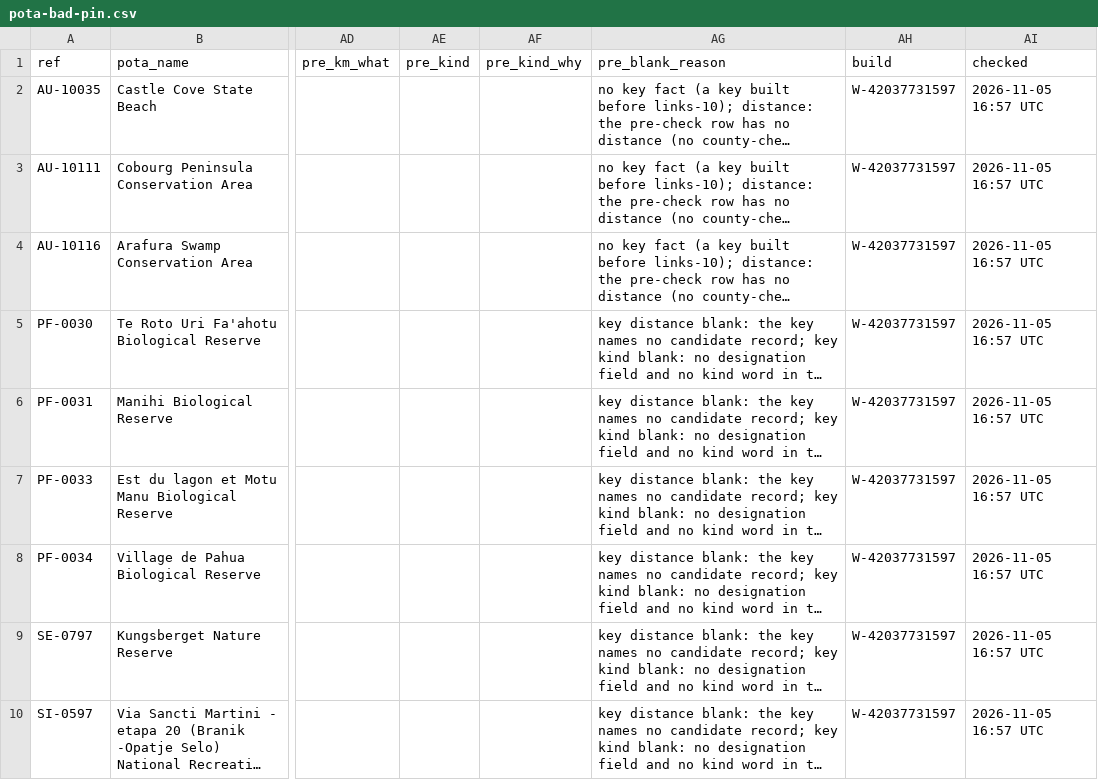
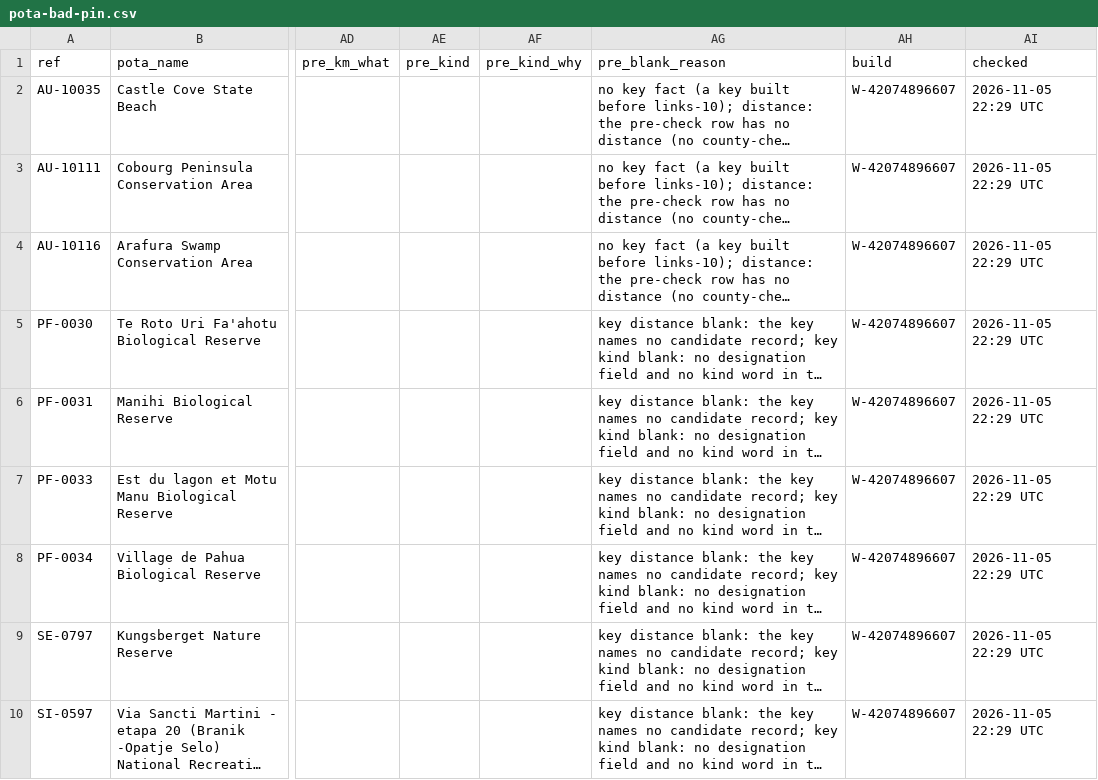
Before and after one commit to KentuckyPortableClub/KPC-Links, a CSV file: data/status/key-check/dropped-world/latest/pota-bad-pin.csv, drawn as a sheet; only a part is shown, gaps mark what is left out; long unchanged cells end in …; the diff names each change by its address in the sheet, - before the commit and + after, or states it on an @@ line.

```diff
--- a/data/status/key-check/dropped-world/latest/pota-bad-pin.csv
+++ b/data/status/key-check/dropped-world/latest/pota-bad-pin.csv
-AH2:AH10 (build): W-42037731597
+AH2:AH10 (build): W-42074896607
-AI2:AI10 (checked): 2026-11-05 16:57 UTC
+AI2:AI10 (checked): 2026-11-05 22:29 UTC
```
Also changed, not shown: data/status/key-check/dropped-world/latest/override-no.csv, data/status/key-check/dropped-world/latest/wrong-kind.csv, 16 other files.
